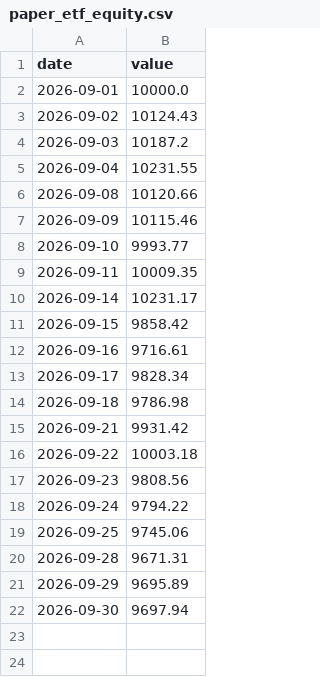
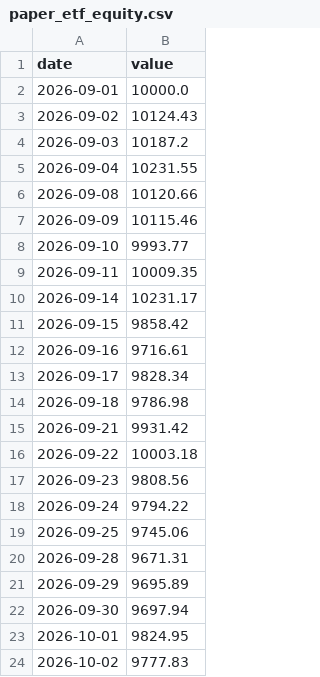
Before and after one commit to HYC1102/ATR-breakout-strategy, a CSV file: data/paper_etf_equity.csv, drawn as a sheet.

```diff
--- a/data/paper_etf_equity.csv
+++ b/data/paper_etf_equity.csv
@@ -22 +22,3 @@ date,value
 2026-09-30,9697.94
+2026-10-01,9824.95
+2026-10-02,9777.83
```
Also changed, not shown: data/paper_equity.csv, 3 other files.
